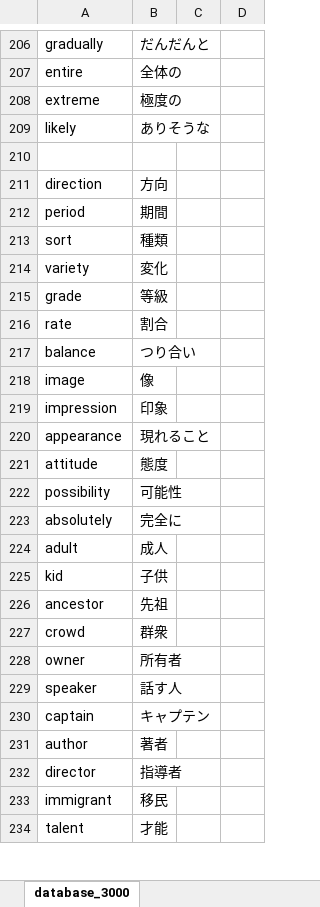
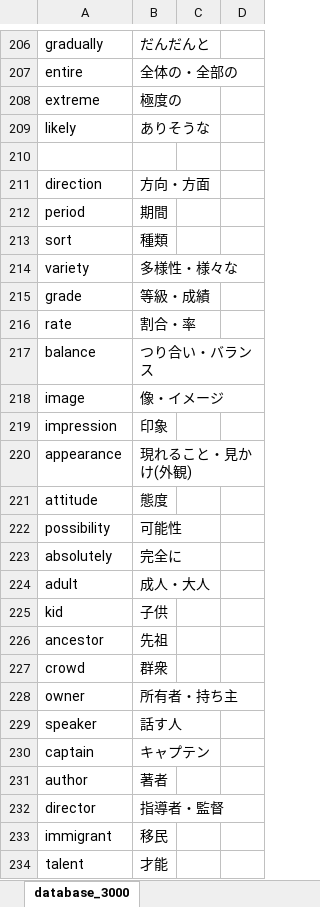
Before and after one commit to elsy0111/summer, an Excel workbook: database_3000.xlsm, sheet database_3000, drawn as a sheet; only a part is shown, gaps mark what is left out; values as stored, in another font and other column widths than the file's, no borders; the diff covers the shown part only; the diff names each change by its address in the sheet, - before the commit and + after, or states it on an @@ line.

```diff
--- a/database_3000.xlsm (sheet database_3000)
+++ b/database_3000.xlsm (sheet database_3000)
-B207: 全体の
+B207: 全体の・全部の
-B211: 方向
+B211: 方向・方面
-B214: 変化
+B214: 多様性・様々な
-B215: 等級
+B215: 等級・成績
-B216: 割合
+B216: 割合・率
-B217: つり合い
+B217: つり合い・バランス
-B218: 像
+B218: 像・イメージ
-B220: 現れること
+B220: 現れること・見かけ(外観)
-B224: 成人
+B224: 成人・大人
-B228: 所有者
+B228: 所有者・持ち主
-B232: 指導者
+B232: 指導者・監督
```
Also changed, not shown: 78 added rows and 46 edited cells elsewhere in this sheet, 6 other files.
